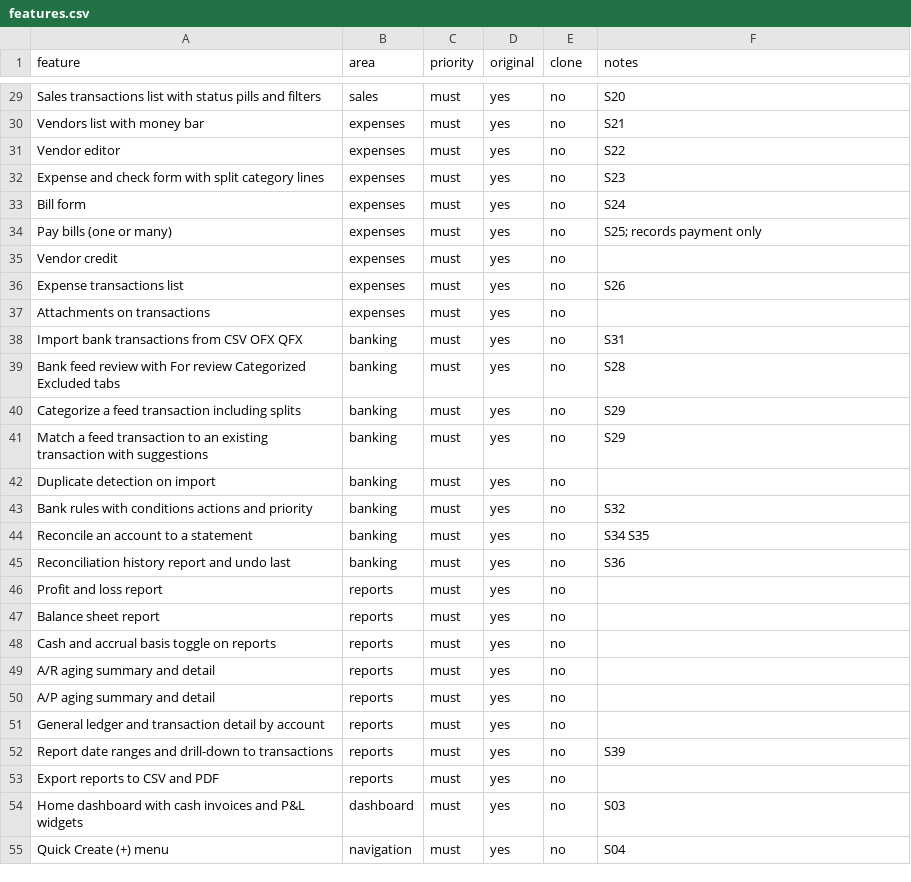
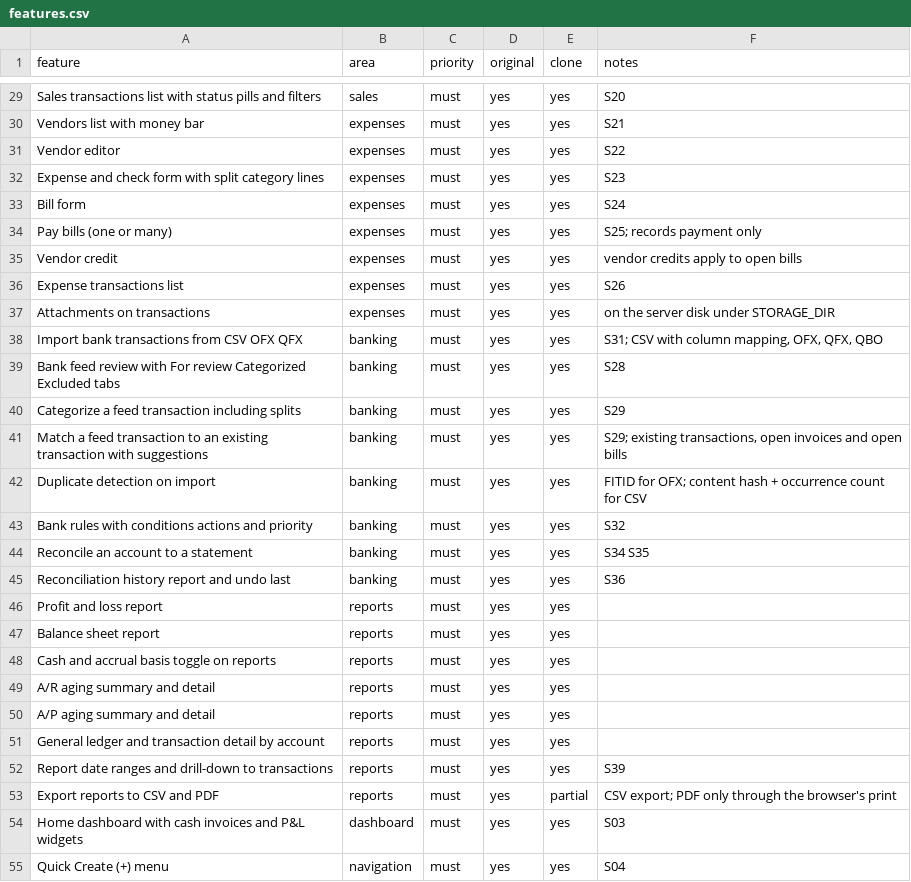
Before and after one commit to hsp7699/bookkeeping-software, a CSV file: replica/features.csv, drawn as a sheet; only a part is shown, gaps mark what is left out; the diff covers the shown part only; the diff names each change by its address in the sheet, - before the commit and + after, or states it on an @@ line.

```diff
--- a/replica/features.csv
+++ b/replica/features.csv
-E29:E52 (clone): no
+E29:E52 (clone): yes
-F35 (notes): (empty)
+F35 (notes): vendor credits apply to open bills
-F37 (notes): (empty)
+F37 (notes): on the server disk under STORAGE_DIR
-F38 (notes): S31
+F38 (notes): S31; CSV with column mapping, OFX, QFX, QBO
-F41 (notes): S29
+F41 (notes): S29; existing transactions, open invoices and open bills
-F42 (notes): (empty)
+F42 (notes): FITID for OFX; content hash + occurrence count for CSV
-E53 (clone): no
+E53 (clone): partial
-F53 (notes): (empty)
+F53 (notes): CSV export; PDF only through the browser's print
-E54:E55 (clone): no
+E54:E55 (clone): yes
```
Also changed, not shown: 44 edited cells elsewhere in this file, 28 other files.
